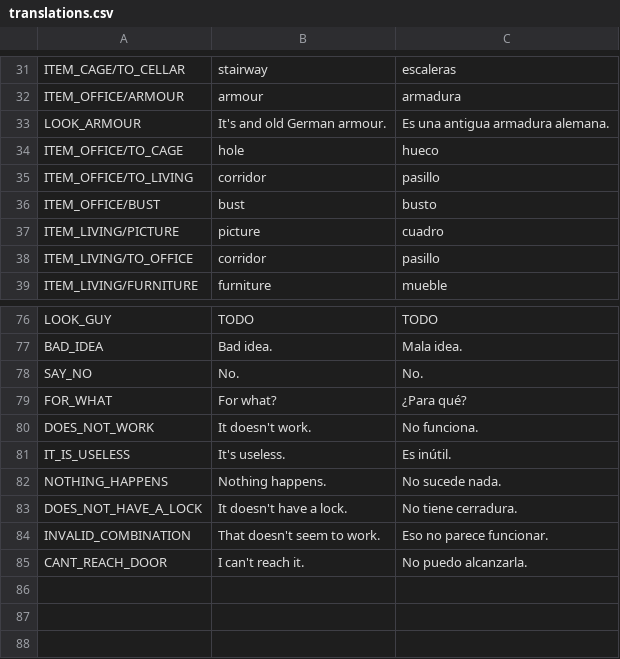
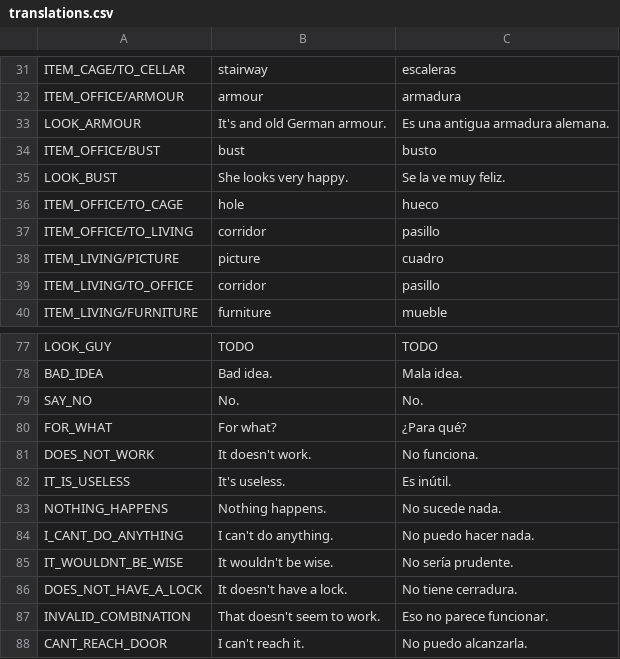
Before and after one commit to jluini/celda, a CSV file: device/games/celda_escape/translations.csv, drawn as a sheet; only a part is shown, gaps mark what is left out.

```diff
--- a/device/games/celda_escape/translations.csv
+++ b/device/games/celda_escape/translations.csv
@@ -33,5 +33,6 @@ ITEM_OFFICE/ARMOUR;armour;armadura
 LOOK_ARMOUR;It's and old German armour.;Es una antigua armadura alemana.
+ITEM_OFFICE/BUST;bust;busto
+LOOK_BUST;She looks very happy.;Se la ve muy feliz.
 ITEM_OFFICE/TO_CAGE;hole;hueco
 ITEM_OFFICE/TO_LIVING;corridor;pasillo
-ITEM_OFFICE/BUST;bust;busto
 ITEM_LIVING/PICTURE;picture;cuadro
@@ -82,2 +83,4 @@ IT_IS_USELESS;It's useless.;Es inútil.
 NOTHING_HAPPENS;Nothing happens.;No sucede nada.
+I_CANT_DO_ANYTHING;I can't do anything.;No puedo hacer nada.
+IT_WOULDNT_BE_WISE;It wouldn't be wise.;No sería prudente.
 DOES_NOT_HAVE_A_LOCK;It doesn't have a lock.;No tiene cerradura.
```
Also changed, not shown: 2 other files.
